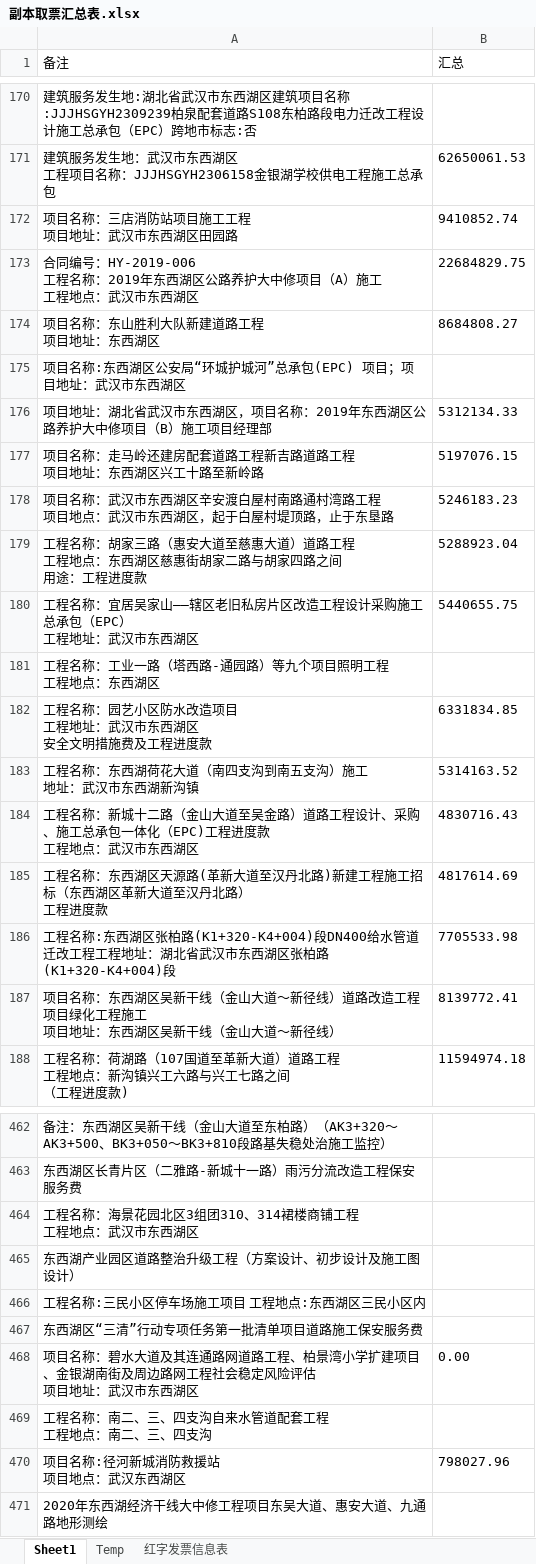
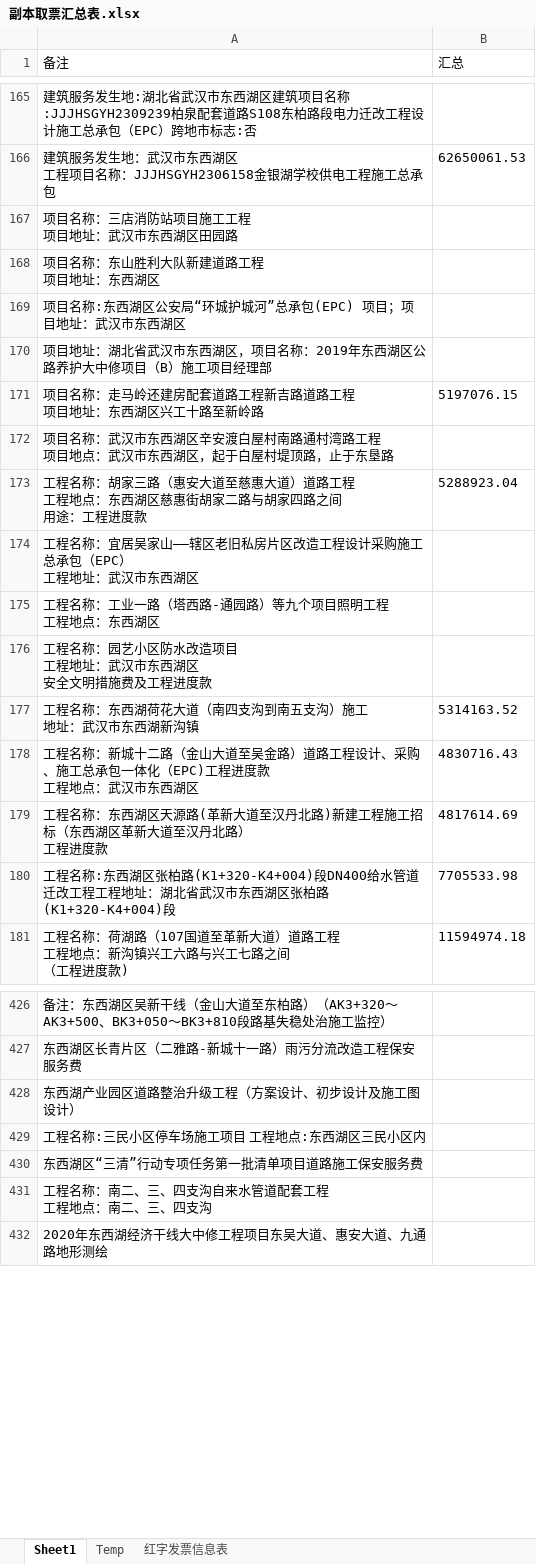
Before and after one commit to apweili/Scratch, an Excel workbook: ConsoleApp1/WpfApp1/cwj/副本取票汇总表.xlsx, sheet Sheet1, drawn as a sheet; only a part is shown, gaps mark what is left out; values as stored, in another font and other column widths than the file's, no borders; removed rows and columns are numbered as before the commit, all else as after; ↵ is a line break in a cell; the diff covers the shown part only; the diff names each change by its address in the sheet, - before the commit and + after, or states it on an @@ line.

```diff
--- a/ConsoleApp1/WpfApp1/cwj/副本取票汇总表.xlsx (sheet Sheet1)
+++ b/ConsoleApp1/WpfApp1/cwj/副本取票汇总表.xlsx (sheet Sheet1)
-B167 (汇总): 9410852.74
+B167 (汇总): (empty)
-row 173: 合同编号：HY-2019-006 ↵ 工程名称：2019年东西湖区公路养护大中修项目（A）施工 ↵ 工程地点：武汉市东西湖区 | 22684829.75
-B168 (汇总): 8684808.27
+B168 (汇总): (empty)
-B170 (汇总): 5312134.33
+B170 (汇总): (empty)
-B172 (汇总): 5246183.23
+B172 (汇总): (empty)
-B174 (汇总): 5440655.75
+B174 (汇总): (empty)
-B176 (汇总): 6331834.85
+B176 (汇总): (empty)
-row 187: 项目名称：东西湖区吴新干线（金山大道～新径线）道路改造工程项目绿化工程施工 ↵ 项目地址：东西湖区吴新干线（金山大道～新径线） | 8139772.41
-row 464: 工程名称：海景花园北区3组团310、314裙楼商铺工程 ↵ 工程地点：武汉市东西湖区
-row 468: 项目名称：碧水大道及其连通路网道路工程、柏景湾小学扩建项目、金银湖南街及周边路网工程社会稳定风险评估 ↵ 项目地址：武汉市东西湖区 | 0.00
-row 470: 项目名称:径河新城消防救援站 ↵ 项目地点：武汉东西湖区 | 798027.96
```
Also changed, not shown: 163 removed rows and 72 edited cells elsewhere in this sheet, 4 other files.
